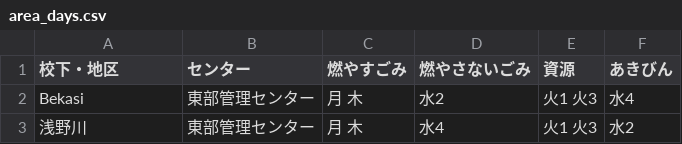
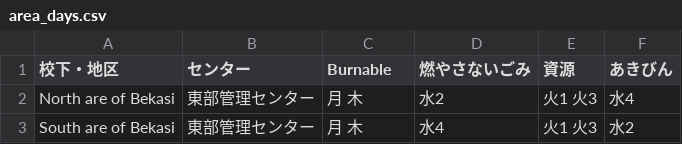
Before and after one commit to nick19840110/5374, a CSV file: data/area_days.csv, drawn as a sheet; the diff names each change by its address in the sheet, - before the commit and + after, or states it on an @@ line.

Commit message:
Add files via upload

```diff
--- a/data/area_days.csv
+++ b/data/area_days.csv
-C1: 燃やすごみ
+C1: Burnable
-A2 (校下・地区): Bekasi
+A2 (校下・地区): North are of Bekasi
-A3 (校下・地区): 浅野川
+A3 (校下・地区): South are of Bekasi
```
